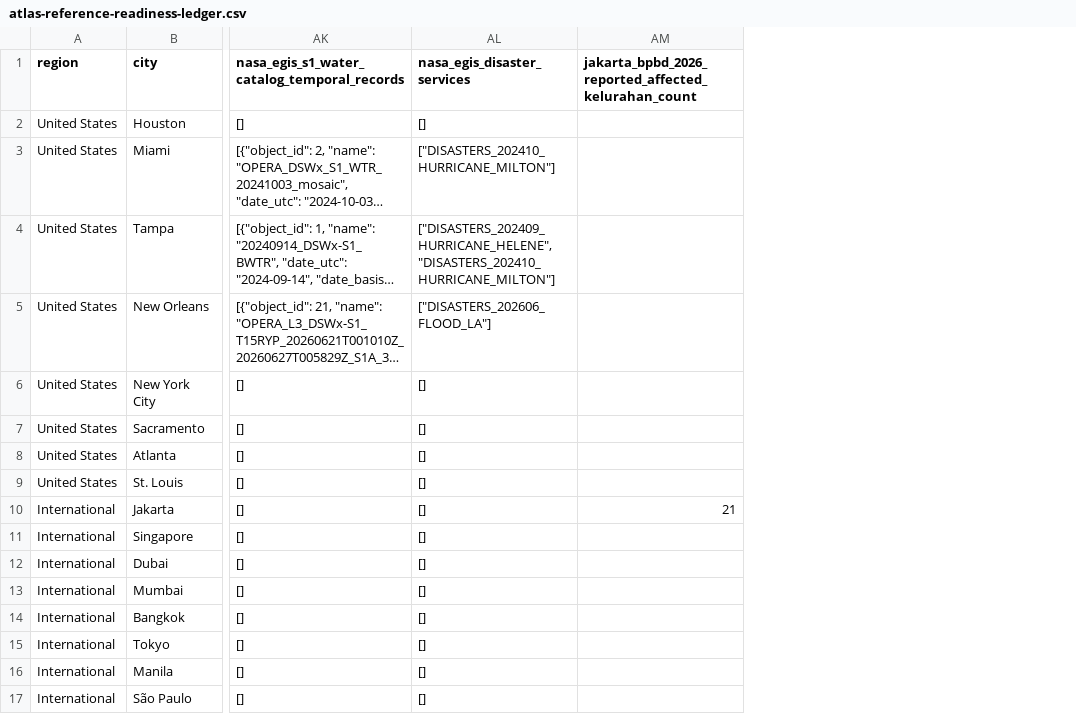
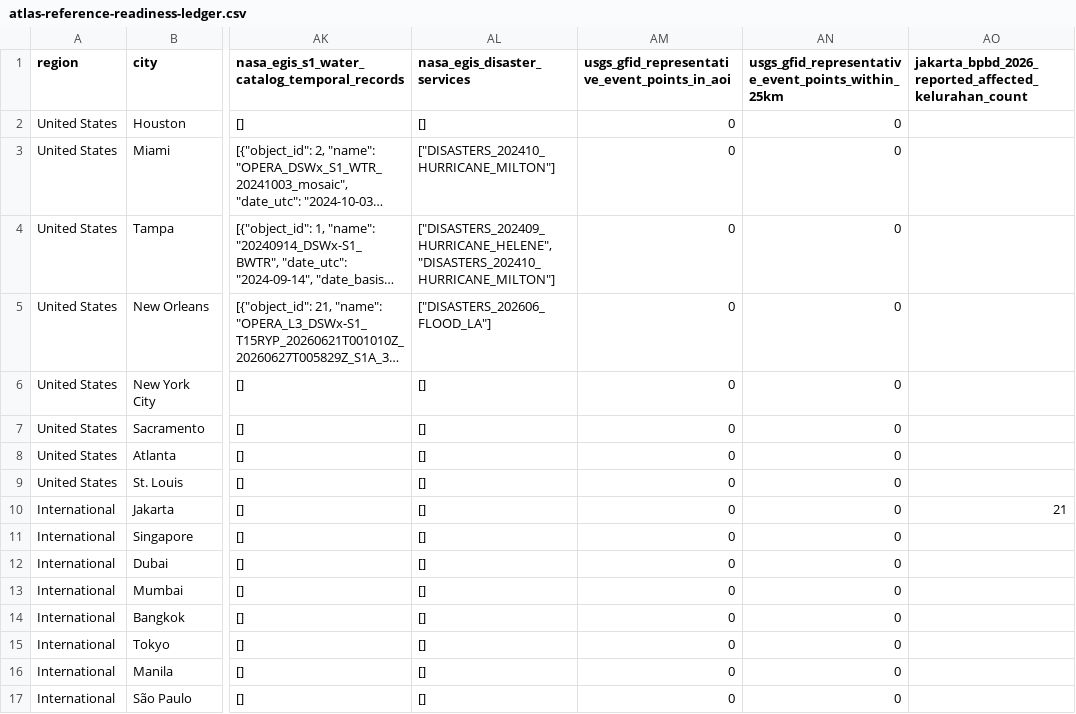
Before and after one commit to Shawdaimarie/atlas-water-screening, a CSV file: dist/atlas-reference-readiness-ledger.csv, drawn as a sheet; only a part is shown, gaps mark what is left out; long unchanged cells end in …; the diff names each change by its address in the sheet, - before the commit and + after, or states it on an @@ line.

Commit message:
Add USGS GFID event-context audit
Add reproducible event-context screen, publish per-area readiness and document v59 walkthrough verification.

```diff
--- a/dist/atlas-reference-readiness-ledger.csv
+++ b/dist/atlas-reference-readiness-ledger.csv
+column AM, rows 1-17: usgs_gfid_representative_event_points_in_aoi | 0 | 0 | 0 | 0 | 0 | 0 | 0 | 0 | 0 | 0 | 0 | 0 | 0 | 0 | 0 | 0
+column AN, rows 1-17: usgs_gfid_representative_event_points_within_25km | 0 | 0 | 0 | 0 | 0 | 0 | 0 | 0 | 0 | 0 | 0 | 0 | 0 | 0 | 0 | 0
```
Also changed, not shown: outputs/atlas-reference-readiness-ledger.csv, 16 other files.
